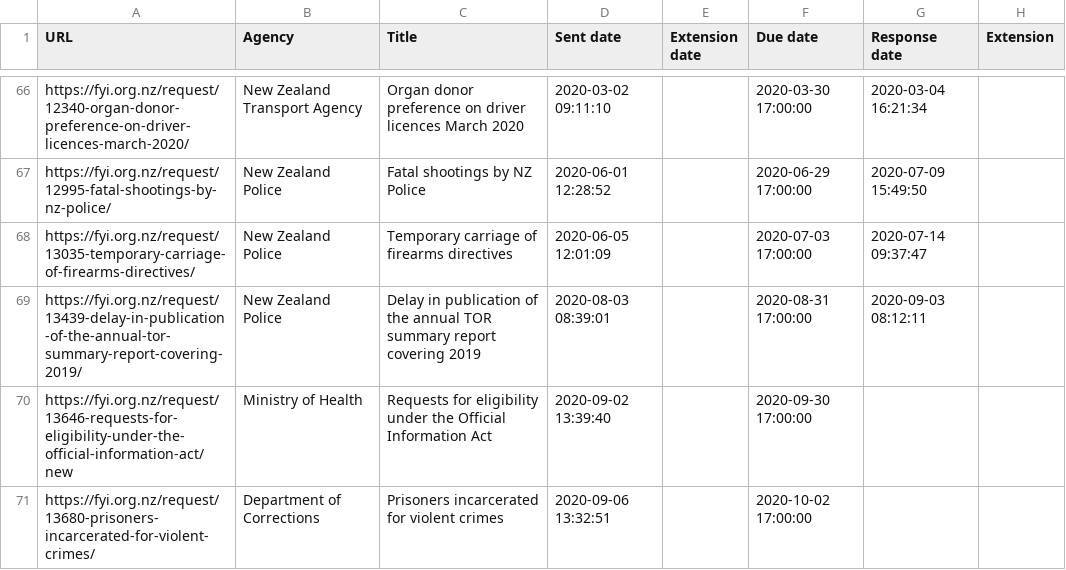
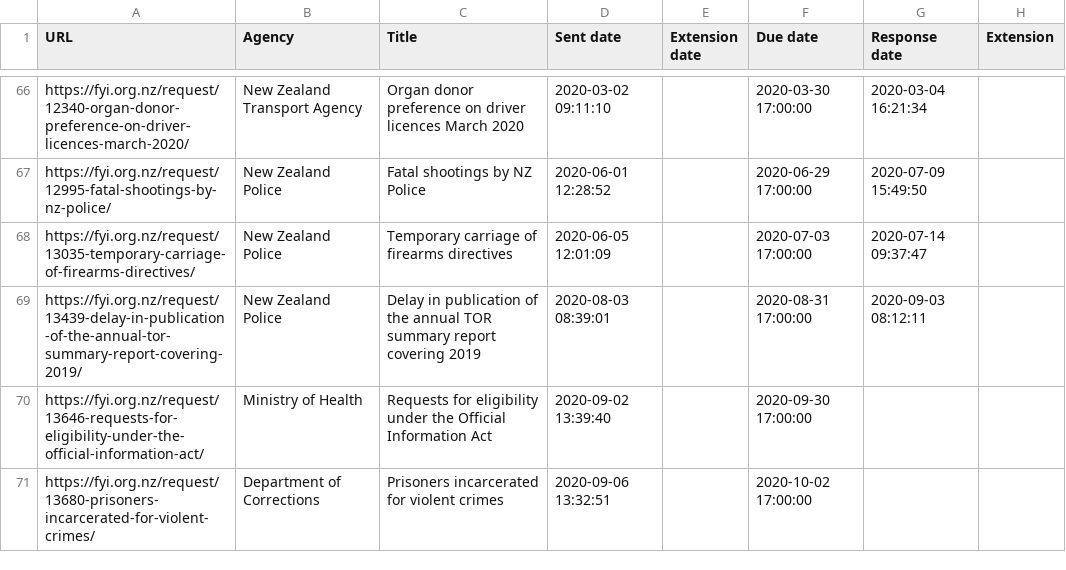
Before and after one commit to Cipscis/charter, a CSV file: app/assets/data/fyi-mark-hanna.csv, drawn as a sheet; only a part is shown, gaps mark what is left out.

Commit message:
Fixed OIA request URL

```diff
--- a/app/assets/data/fyi-mark-hanna.csv
+++ b/app/assets/data/fyi-mark-hanna.csv
@@ -69,3 +69,3 @@ https://fyi.org.nz/request/13035-temporary-carriage-of-firearms-directives/,New
 https://fyi.org.nz/request/13439-delay-in-publication-of-the-annual-tor-summary-report-covering-2019/,New Zealand Police,Delay in publication of the annual TOR summary report covering 2019,2020-08-03 08:39:01,,2020-08-31 17:00:00,2020-09-03 08:12:11,
-https://fyi.org.nz/request/13646-requests-for-eligibility-under-the-official-information-act/new,Ministry of Health,Requests for eligibility under the Official Information Act,2020-09-02 13:39:40,,2020-09-30 17:00:00,,
+https://fyi.org.nz/request/13646-requests-for-eligibility-under-the-official-information-act/,Ministry of Health,Requests for eligibility under the Official Information Act,2020-09-02 13:39:40,,2020-09-30 17:00:00,,
 https://fyi.org.nz/request/13680-prisoners-incarcerated-for-violent-crimes/,Department of Corrections,Prisoners incarcerated for violent crimes,2020-09-06 13:32:51,,2020-10-02 17:00:00,,
```
